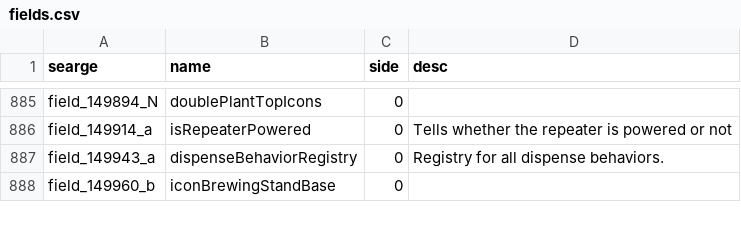
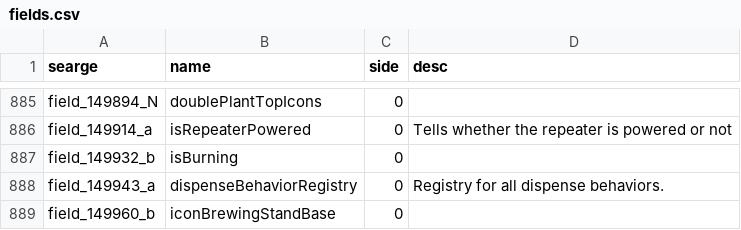
Before and after one commit to GrygrFlzr/grygrflzr.github.io, a CSV file: mapper/data/fields.csv, drawn as a sheet; only a part is shown, gaps mark what is left out.

```diff
--- a/mapper/data/fields.csv
+++ b/mapper/data/fields.csv
@@ -886,2 +886,3 @@ field_149894_N,doublePlantTopIcons,0,
 field_149914_a,isRepeaterPowered,0,Tells whether the repeater is powered or not
+field_149932_b,isBurning,0,
 field_149943_a,dispenseBehaviorRegistry,0,Registry for all dispense behaviors.
```
Also changed, not shown: mapper/data/methods.csv.
